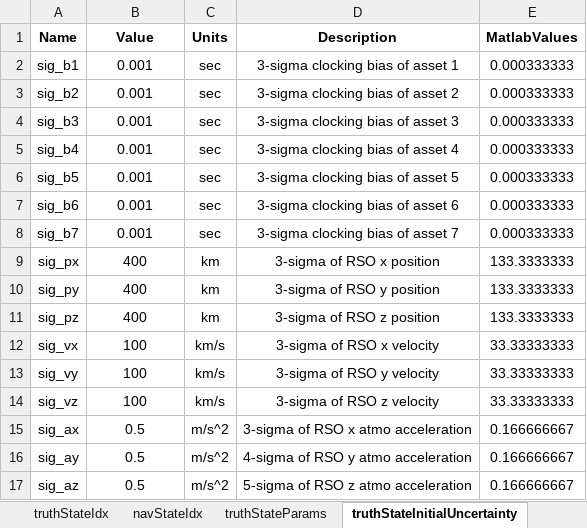
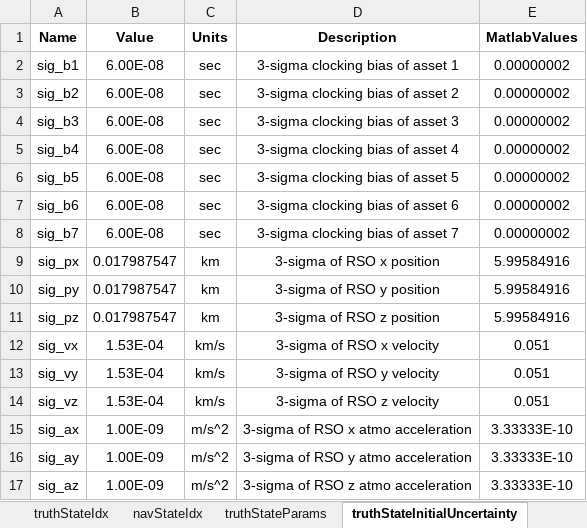
Before and after one commit to ZachMontgomery/Montgomery_SpaceDomainAwareness, an Excel workbook: config.xlsx, sheet truthStateInitialUncertainty, drawn as a sheet; values as stored, in another font and other column widths than the file's, no borders; the diff names each change by its address in the sheet, - before the commit and + after, or states it on an @@ line.

```diff
--- a/config.xlsx (sheet truthStateInitialUncertainty)
+++ b/config.xlsx (sheet truthStateInitialUncertainty)
-B2:B8 (Value): 0.001
+B2:B8 (Value): 6.00E-08
-E2:E8 (MatlabValues): 0.000333333
+E2:E8 (MatlabValues): 0.00000002
-B9:B11 (Value): 400
+B9:B11 (Value): 0.017987547
-E9:E11 (MatlabValues): 133.3333333
+E9:E11 (MatlabValues): 5.99584916
-B12:B14 (Value): 100
+B12:B14 (Value): 1.53E-04
-E12:E14 (MatlabValues): 33.33333333
+E12:E14 (MatlabValues): 0.051
-B15:B17 (Value): 0.5
+B15:B17 (Value): 1.00E-09
-E15:E17 (MatlabValues): 0.166666667
+E15:E17 (MatlabValues): 3.33333E-10
-D16 (Description): 4-sigma of RSO y atmo acceleration
+D16 (Description): 3-sigma of RSO y atmo acceleration
-D17 (Description): 5-sigma of RSO z atmo acceleration
+D17 (Description): 3-sigma of RSO z atmo acceleration
```
Also changed, not shown: sheet navStateInitialUncertainty, sheet navStateParams, sheet truthStateParams, sheet general, sheet initialConditions, 9 other files.
